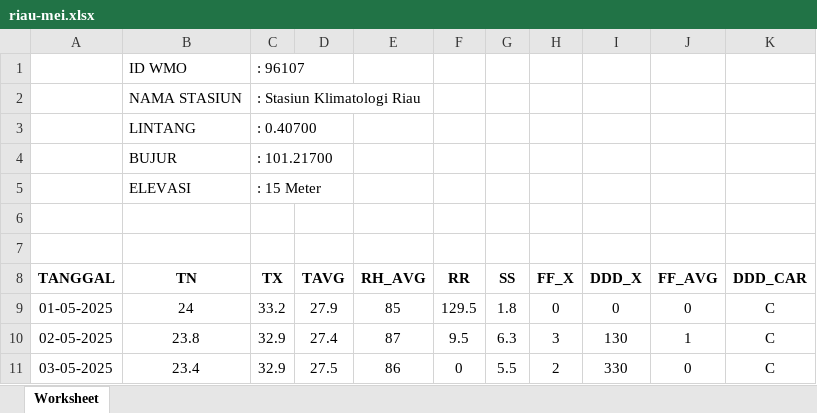
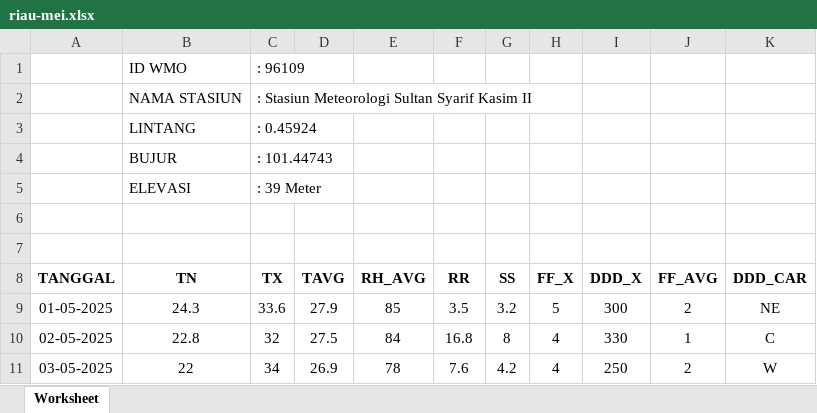
Before and after one commit to azharpratama/sipongi-bmkg-sumatera-dataset-2025, an Excel workbook: riau/riau-mei.xlsx, sheet Worksheet, drawn as a sheet; only a part is shown; values as stored, in another font and other column widths than the file's, no borders; charts and pictures not drawn; the diff covers the shown part only; the diff names each change by its address in the sheet, - before the commit and + after, or states it on an @@ line.

```diff
--- a/riau/riau-mei.xlsx (sheet Worksheet)
+++ b/riau/riau-mei.xlsx (sheet Worksheet)
-C1 (TX): : 96107
+C1 (TX): : 96109
-C2 (TX): : Stasiun Klimatologi Riau
+C2 (TX): : Stasiun Meteorologi Sultan Syarif Kasim II
-C3 (TX): : 0.40700
+C3 (TX): : 0.45924
-C4 (TX): : 101.21700
+C4 (TX): : 101.44743
-C5 (TX): : 15 Meter
+C5 (TX): : 39 Meter
-B9 (TN): 24
+B9 (TN): 24.3
-C9 (TX): 33.2
+C9 (TX): 33.6
-F9 (RR): 129.5
+F9 (RR): 3.5
-G9 (SS): 1.8
+G9 (SS): 3.2
-H9 (FF_X): 0
+H9 (FF_X): 5
-I9 (DDD_X): 0
+I9 (DDD_X): 300
-J9 (FF_AVG): 0
+J9 (FF_AVG): 2
-K9 (DDD_CAR): C
+K9 (DDD_CAR): NE
-B10 (TN): 23.8
+B10 (TN): 22.8
-C10 (TX): 32.9
+C10 (TX): 32
-D10 (TAVG): 27.4
+D10 (TAVG): 27.5
-E10 (RH_AVG): 87
+E10 (RH_AVG): 84
-F10 (RR): 9.5
+F10 (RR): 16.8
-G10 (SS): 6.3
+G10 (SS): 8
-H10 (FF_X): 3
+H10 (FF_X): 4
-I10 (DDD_X): 130
+I10 (DDD_X): 330
-B11 (TN): 23.4
+B11 (TN): 22
-C11 (TX): 32.9
+C11 (TX): 34
-D11 (TAVG): 27.5
+D11 (TAVG): 26.9
-E11 (RH_AVG): 86
+E11 (RH_AVG): 78
-F11 (RR): 0
+F11 (RR): 7.6
-G11 (SS): 5.5
+G11 (SS): 4.2
-H11 (FF_X): 2
+H11 (FF_X): 4
-I11 (DDD_X): 330
+I11 (DDD_X): 250
-J11 (FF_AVG): 0
+J11 (FF_AVG): 2
-K11 (DDD_CAR): C
+K11 (DDD_CAR): W
```
Also changed, not shown: 7 added rows and 174 edited cells elsewhere in this sheet, bengkulu.xlsx, riau.xlsx, 9 other files.
